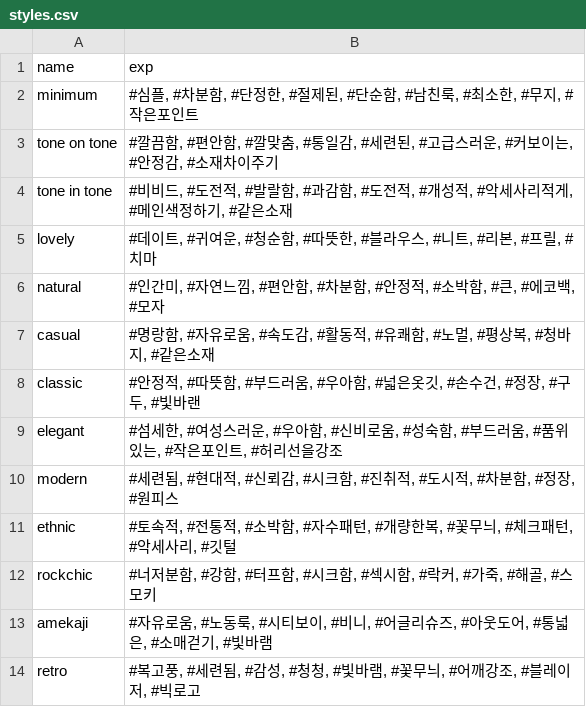
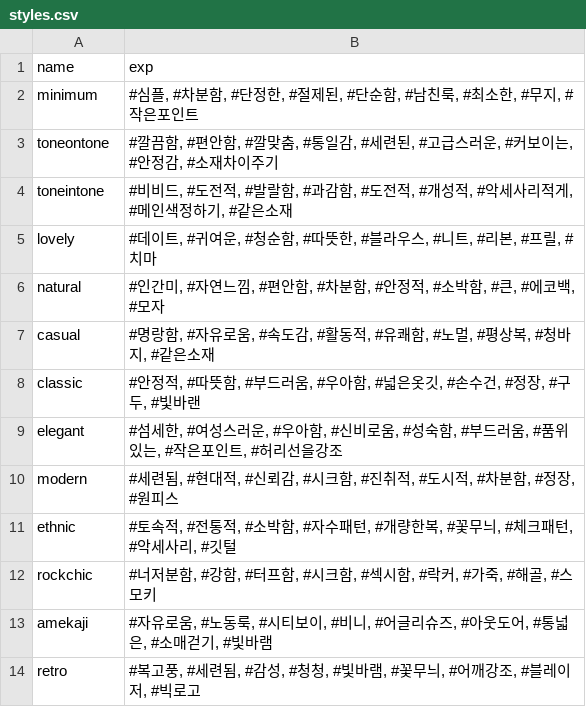
Before and after one commit to OhGyoungHwan/OFMC, a CSV file: csv/styles.csv, drawn as a sheet.

```diff
--- a/csv/styles.csv
+++ b/csv/styles.csv
@@ -2,4 +2,4 @@ name,exp
 minimum,"#심플, #차분함, #단정한, #절제된, #단순함, #남친룩, #최소한, #무지, #작은포인트"
-tone on tone,"#깔끔함, #편안함, #깔맞춤, #통일감, #세련된, #고급스러운, #커보이는, #안정감, #소재차이주기"
-tone in tone,"#비비드, #도전적, #발랄함, #과감함, #도전적, #개성적, #악세사리적게, #메인색정하기, #같은소재"
+toneontone,"#깔끔함, #편안함, #깔맞춤, #통일감, #세련된, #고급스러운, #커보이는, #안정감, #소재차이주기"
+toneintone,"#비비드, #도전적, #발랄함, #과감함, #도전적, #개성적, #악세사리적게, #메인색정하기, #같은소재"
 lovely,"#데이트, #귀여운, #청순함, #따뜻한, #블라우스, #니트, #리본, #프릴, #치마"
```
Also changed, not shown: csv/colors.csv, 4 other files.
